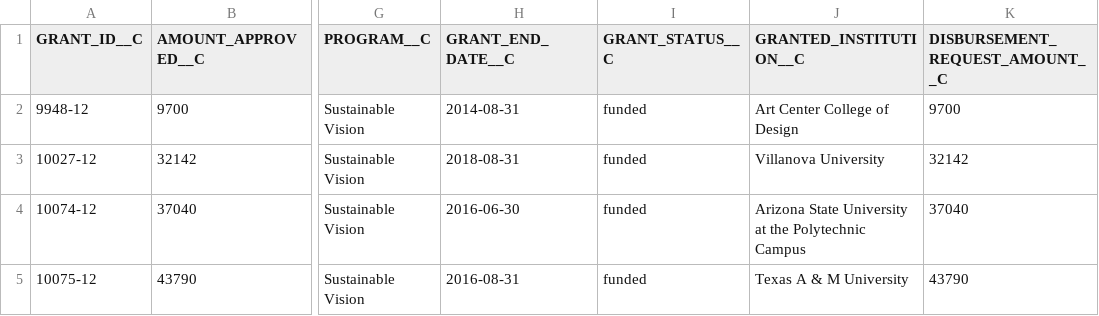
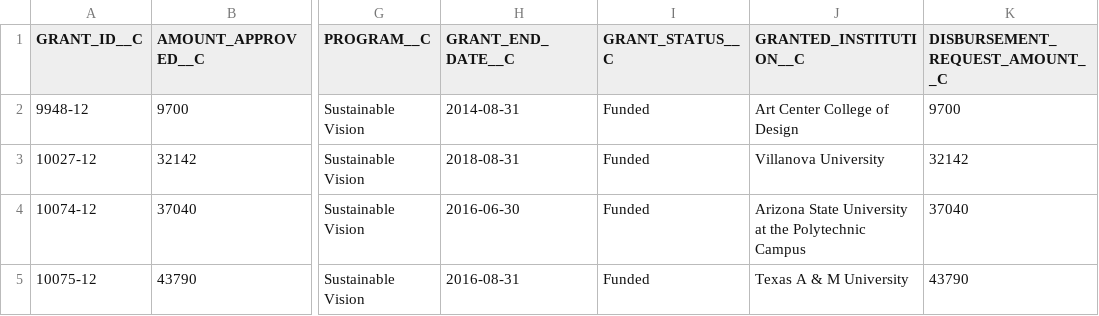
Before and after one commit to Starryz/VW-Summer-Internship, a CSV file: new/commits_2012.csv, drawn as a sheet; only a part is shown, gaps mark what is left out; the diff names each change by its address in the sheet, - before the commit and + after, or states it on an @@ line.

```diff
--- a/new/commits_2012.csv
+++ b/new/commits_2012.csv
-I2:I5 (GRANT_STATUS__C): funded
+I2:I5 (GRANT_STATUS__C): Funded
```
Also changed, not shown: new/commits_2013.csv, new/proposal_2012.csv, 2 other files.
